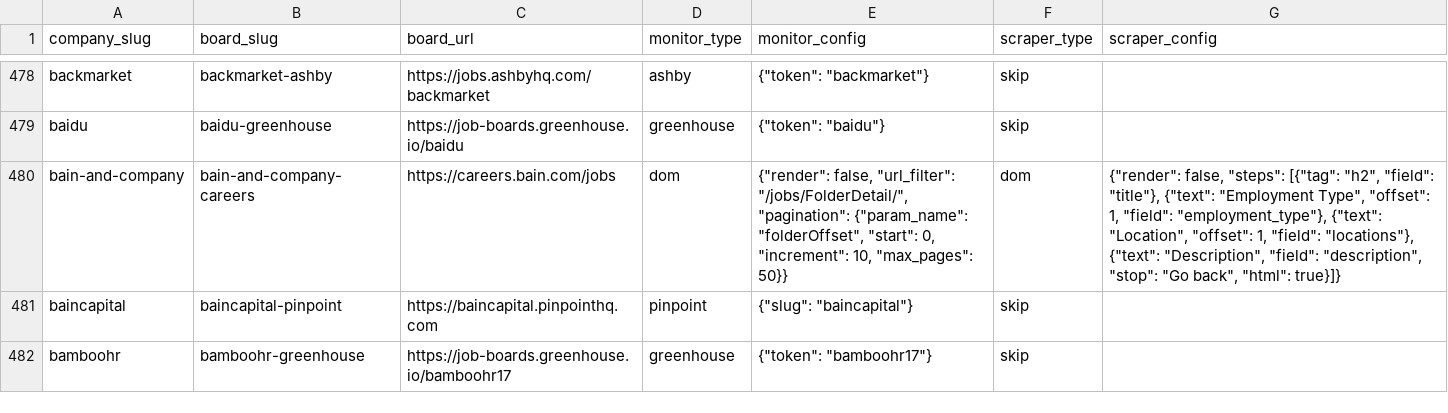
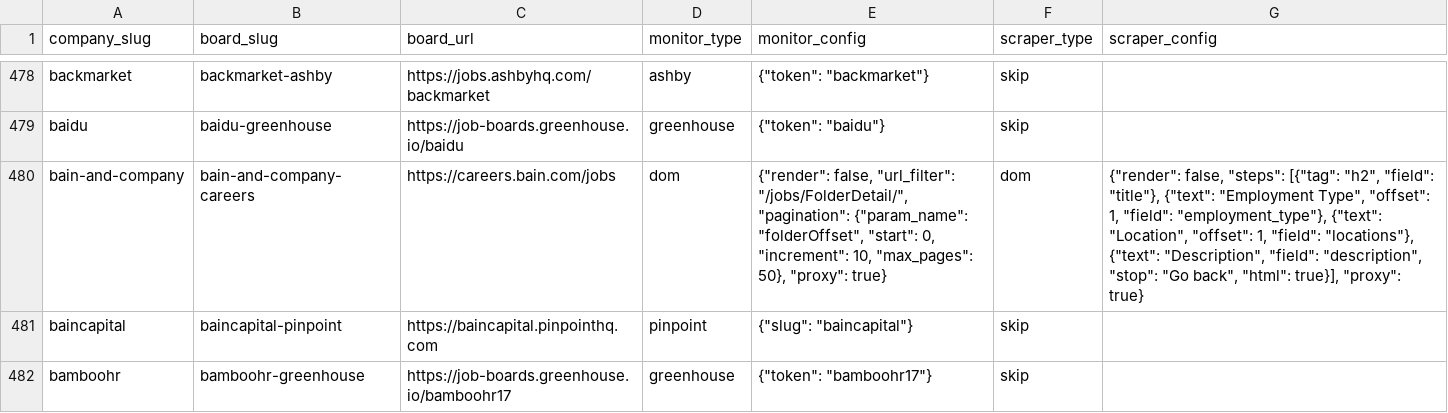
Before and after one commit to cclts/jobseek, a CSV file: apps/crawler/data/boards.csv, drawn as a sheet; only a part is shown, gaps mark what is left out; the diff covers the shown part only.

Commit message:
Route Deloitte, Infosys, L'Oreal, Bain, TSMC, Umantis-1619 via proxy (#2200)

```diff
--- a/apps/crawler/data/boards.csv
+++ b/apps/crawler/data/boards.csv
@@ -479,3 +479,3 @@ backmarket,backmarket-ashby,https://jobs.ashbyhq.com/backmarket,ashby,"{""token"
 baidu,baidu-greenhouse,https://job-boards.greenhouse.io/baidu,greenhouse,"{""token"": ""baidu""}",skip,
-bain-and-company,bain-and-company-careers,https://careers.bain.com/jobs,dom,"{""render"": false, ""url_filter"": ""/jobs/FolderDetail/"", ""pagination"": {""param_name"": ""folderOffset"", ""start"": 0, ""increment"": 10, ""max_pages"": 50}}",dom,"{""render"": false, ""steps"": [{""tag"": ""h2"", ""field"": ""title""}, {""text"": ""Employment Type"", ""offset"": 1, ""field"": ""employment_type""}, {""text"": ""Location"", ""offset"": 1, ""field"": ""locations""}, {""text"": ""Description"", ""field"": ""description"", ""stop"": ""Go back"", ""html"": true}]}"
+bain-and-company,bain-and-company-careers,https://careers.bain.com/jobs,dom,"{""render"": false, ""url_filter"": ""/jobs/FolderDetail/"", ""pagination"": {""param_name"": ""folderOffset"", ""start"": 0, ""increment"": 10, ""max_pages"": 50}, ""proxy"": true}",dom,"{""render"": false, ""steps"": [{""tag"": ""h2"", ""field"": ""title""}, {""text"": ""Employment Type"", ""offset"": 1, ""field"": ""employment_type""}, {""text"": ""Location"", ""offset"": 1, ""field"": ""locations""}, {""text"": ""Description"", ""field"": ""description"", ""stop"": ""Go back"", ""html"": true}], ""proxy"": true}"
 baincapital,baincapital-pinpoint,https://baincapital.pinpointhq.com,pinpoint,"{""slug"": ""baincapital""}",skip,
```
Also changed, not shown: 10 edited cells elsewhere in this file, 3 other files.
